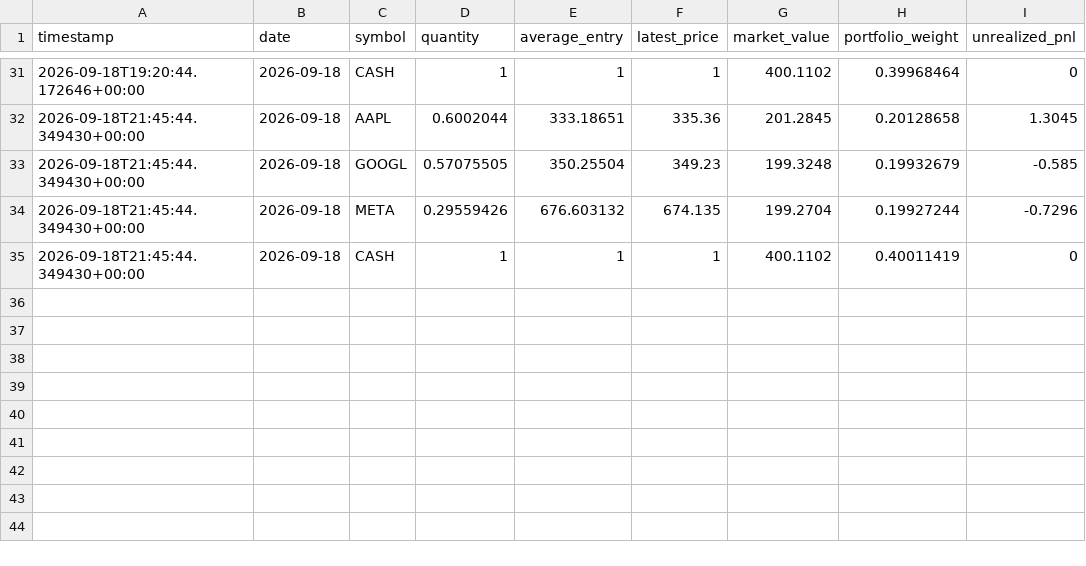
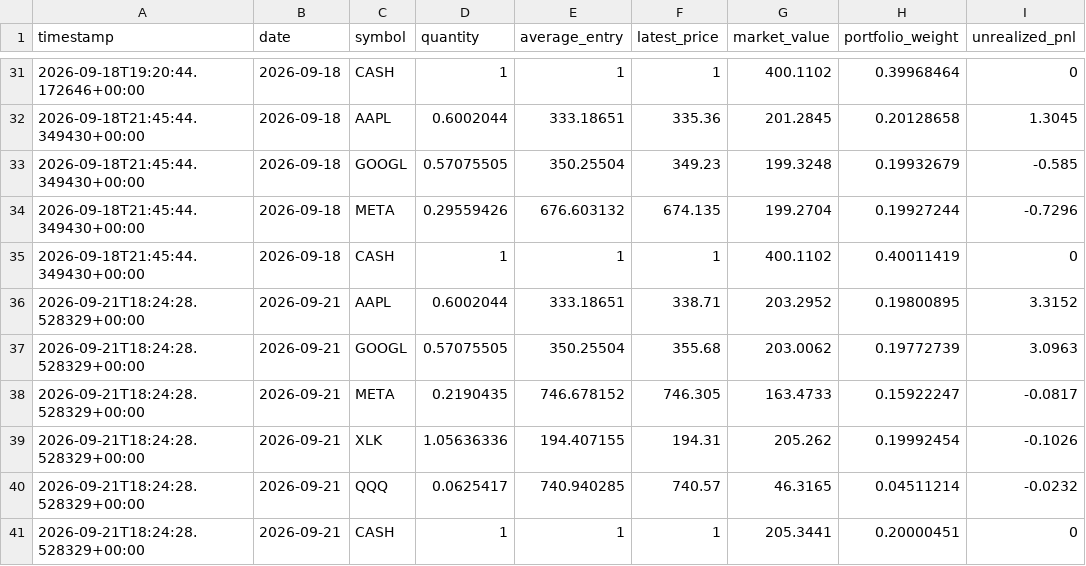
Before and after one commit to GaryPalfreman/Autonomous-Paper-Trading-Bot, a CSV file: data/positions_history.csv, drawn as a sheet; only a part is shown, gaps mark what is left out.

```diff
--- a/data/positions_history.csv
+++ b/data/positions_history.csv
@@ -35 +35,7 @@ timestamp,date,symbol,quantity,average_entry,latest_price,market_value,portfolio
 2026-09-18T21:45:44.349430+00:00,2026-09-18,CASH,1,1,1,400.1102,0.40011419,0
+2026-09-21T18:24:28.528329+00:00,2026-09-21,AAPL,0.6002044,333.18651,338.71,203.2952,0.19800895,3.3152
+2026-09-21T18:24:28.528329+00:00,2026-09-21,GOOGL,0.57075505,350.25504,355.68,203.0062,0.19772739,3.0963
+2026-09-21T18:24:28.528329+00:00,2026-09-21,META,0.2190435,746.678152,746.305,163.4733,0.15922247,-0.0817
+2026-09-21T18:24:28.528329+00:00,2026-09-21,XLK,1.05636336,194.407155,194.31,205.262,0.19992454,-0.1026
+2026-09-21T18:24:28.528329+00:00,2026-09-21,QQQ,0.0625417,740.940285,740.57,46.3165,0.04511214,-0.0232
+2026-09-21T18:24:28.528329+00:00,2026-09-21,CASH,1,1,1,205.3441,0.20000451,0
```
Also changed, not shown: data/benchmark_history.csv, data/decisions.csv, 6 other files.
